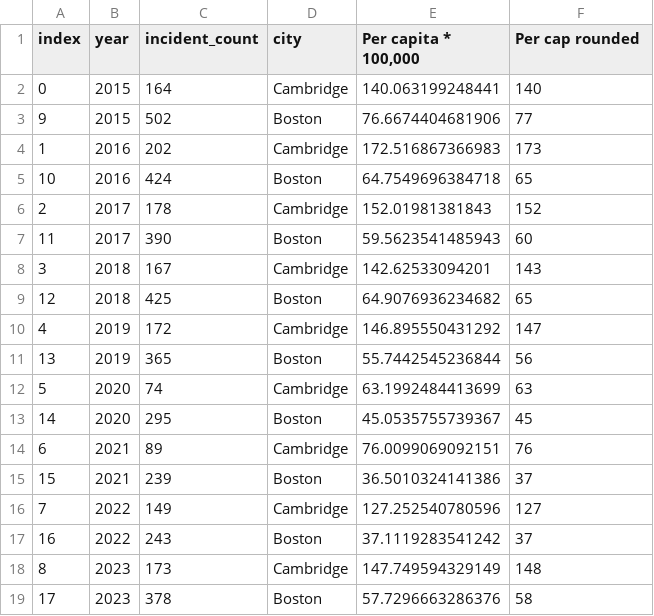
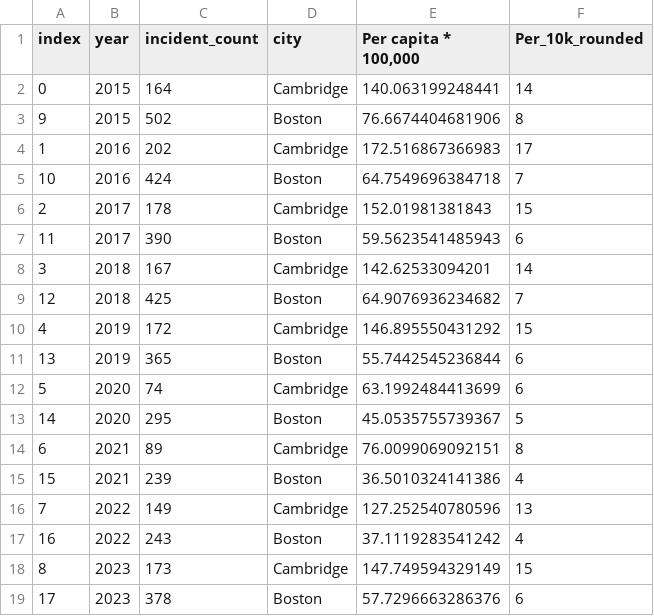
Before and after one commit to aqian325/BIKE-CRASHES, a CSV file: data/cambridge_incidents_by_year.csv, drawn as a sheet.

```diff
--- a/data/cambridge_incidents_by_year.csv
+++ b/data/cambridge_incidents_by_year.csv
@@ -1,19 +1,19 @@
-index,year,incident_count,city,"Per capita * 100,000",Per cap rounded,
-0,2015,164,Cambridge,140.063199248441,140,
-9,2015,502,Boston,76.6674404681906,77,
-1,2016,202,Cambridge,172.516867366983,173,
-10,2016,424,Boston,64.7549696384718,65,
-2,2017,178,Cambridge,152.01981381843,152,
-11,2017,390,Boston,59.5623541485943,60,
-3,2018,167,Cambridge,142.62533094201,143,
-12,2018,425,Boston,64.9076936234682,65,
-4,2019,172,Cambridge,146.895550431292,147,
-13,2019,365,Boston,55.7442545236844,56,
-5,2020,74,Cambridge,63.1992484413699,63,
-14,2020,295,Boston,45.0535755739367,45,
-6,2021,89,Cambridge,76.0099069092151,76,
-15,2021,239,Boston,36.5010324141386,37,
-7,2022,149,Cambridge,127.252540780596,127,
-16,2022,243,Boston,37.1119283541242,37,
-8,2023,173,Cambridge,147.749594329149,148,
-17,2023,378,Boston,57.7296663286376,58,
+index,year,incident_count,city,"Per capita * 100,000",Per_10k_rounded,
+0,2015,164,Cambridge,140.063199248441,14,
+9,2015,502,Boston,76.6674404681906,8,
+1,2016,202,Cambridge,172.516867366983,17,
+10,2016,424,Boston,64.7549696384718,7,
+2,2017,178,Cambridge,152.01981381843,15,
+11,2017,390,Boston,59.5623541485943,6,
+3,2018,167,Cambridge,142.62533094201,14,
+12,2018,425,Boston,64.9076936234682,7,
+4,2019,172,Cambridge,146.895550431292,15,
+13,2019,365,Boston,55.7442545236844,6,
+5,2020,74,Cambridge,63.1992484413699,6,
+14,2020,295,Boston,45.0535755739367,5,
+6,2021,89,Cambridge,76.0099069092151,8,
+15,2021,239,Boston,36.5010324141386,4,
+7,2022,149,Cambridge,127.252540780596,13,
+16,2022,243,Boston,37.1119283541242,4,
+8,2023,173,Cambridge,147.749594329149,15,
+17,2023,378,Boston,57.7296663286376,6,
```
Also changed, not shown: 4 other files.
